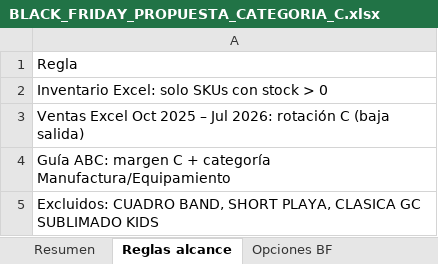
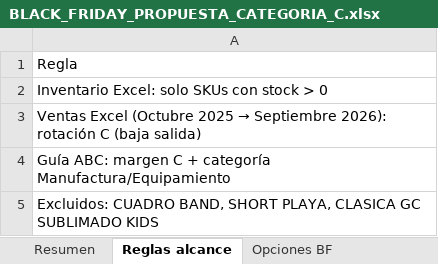
Before and after one commit to scm-svg/Data-Analyst, an Excel workbook: black-friday-categoria-c/BLACK_FRIDAY_PROPUESTA_CATEGORIA_C.xlsx, sheet Reglas alcance, drawn as a sheet; values as stored, in another font and other column widths than the file's, no borders; the diff names each change by its address in the sheet, - before the commit and + after, or states it on an @@ line.

```diff
--- a/black-friday-categoria-c/BLACK_FRIDAY_PROPUESTA_CATEGORIA_C.xlsx (sheet Reglas alcance)
+++ b/black-friday-categoria-c/BLACK_FRIDAY_PROPUESTA_CATEGORIA_C.xlsx (sheet Reglas alcance)
@@ A3: Ventas Excel Oct 2025 – Jul 2026: rotación C… → Ventas Excel (Octubre 2025 → Septiembre 2026): rotación C… @@
```
Also changed, not shown: sheet Detalle SKU, sheet Abastecimiento tiendas, sheet Modelos prioritarios, sheet Resumen, sheet Opciones BF, 7 other files.
